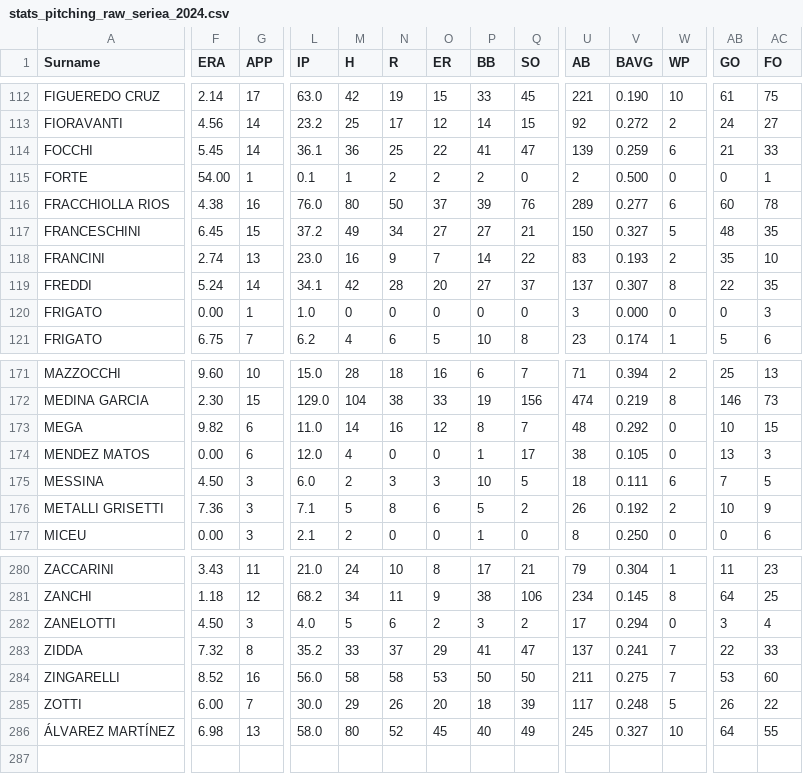
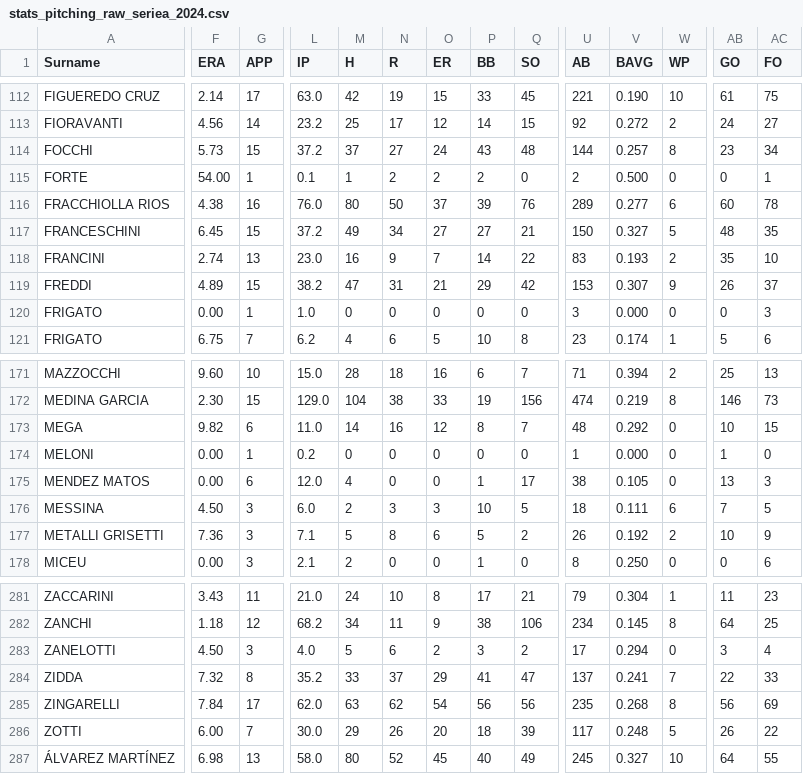
Before and after one commit to tonper19/ballgame, a CSV file: data/csv/stats_pitching_raw_seriea_2024.csv, drawn as a sheet; only a part is shown, gaps mark what is left out; addresses are those after the commit; rows hold the shown columns only; the diff covers the shown part only; the diff names each change by its address in the sheet, - before the commit and + after, or states it on an @@ line.

```diff
--- a/data/csv/stats_pitching_raw_seriea_2024.csv
+++ b/data/csv/stats_pitching_raw_seriea_2024.csv
-F114 (ERA): 5.45
+F114 (ERA): 5.73
-G114 (APP): 14
+G114 (APP): 15
-L114 (IP): 36.1
+L114 (IP): 37.2
-M114 (H): 36
+M114 (H): 37
-N114 (R): 25
+N114 (R): 27
-O114 (ER): 22
+O114 (ER): 24
-P114 (BB): 41
+P114 (BB): 43
-Q114 (SO): 47
+Q114 (SO): 48
-U114 (AB): 139
+U114 (AB): 144
-V114 (BAVG): 0.259
+V114 (BAVG): 0.257
-W114 (WP): 6
+W114 (WP): 8
-AB114 (GO): 21
+AB114 (GO): 23
-AC114 (FO): 33
+AC114 (FO): 34
-F119 (ERA): 5.24
+F119 (ERA): 4.89
-G119 (APP): 14
+G119 (APP): 15
-L119 (IP): 34.1
+L119 (IP): 38.2
-M119 (H): 42
+M119 (H): 47
-N119 (R): 28
+N119 (R): 31
-O119 (ER): 20
+O119 (ER): 21
-P119 (BB): 27
+P119 (BB): 29
-Q119 (SO): 37
+Q119 (SO): 42
-U119 (AB): 137
+U119 (AB): 153
-W119 (WP): 8
+W119 (WP): 9
-AB119 (GO): 22
+AB119 (GO): 26
-AC119 (FO): 35
+AC119 (FO): 37
+row 174: MELONI | 0.00 | 1 | 0.2 | 0 | 0 | 0 | 0 | 0 | 1 | 0.000 | 0 | 1 | 0
-F285 (ERA): 8.52
+F285 (ERA): 7.84
-G285 (APP): 16
+G285 (APP): 17
-L285 (IP): 56.0
+L285 (IP): 62.0
-M285 (H): 58
+M285 (H): 63
-N285 (R): 58
+N285 (R): 62
-O285 (ER): 53
+O285 (ER): 54
-P285 (BB): 50
+P285 (BB): 56
-Q285 (SO): 50
+Q285 (SO): 56
-U285 (AB): 211
+U285 (AB): 235
-V285 (BAVG): 0.275
+V285 (BAVG): 0.268
-W285 (WP): 7
+W285 (WP): 8
-AB285 (GO): 53
+AB285 (GO): 56
-AC285 (FO): 60
+AC285 (FO): 69
```
Also changed, not shown: 110 edited cells elsewhere in this file, data/csv/stats_batting_raw_d1_2024.csv, data/csv/stats_batting_raw_d3_2024.csv, 31 other files.
